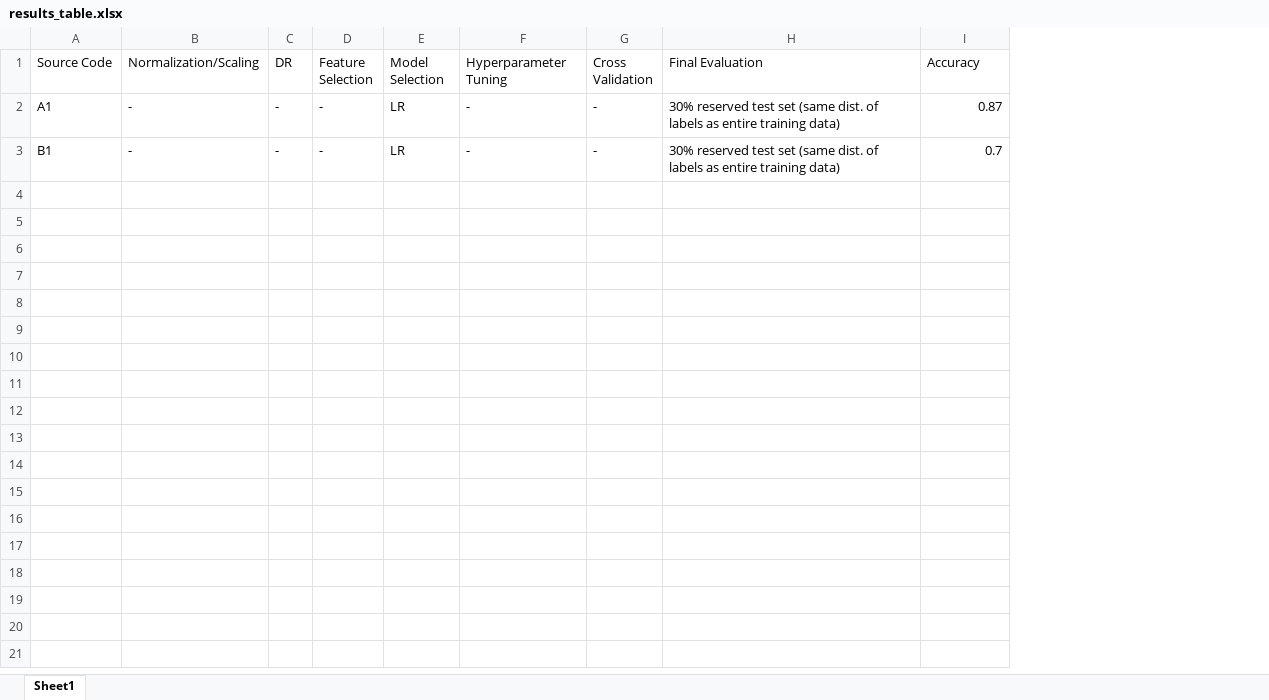
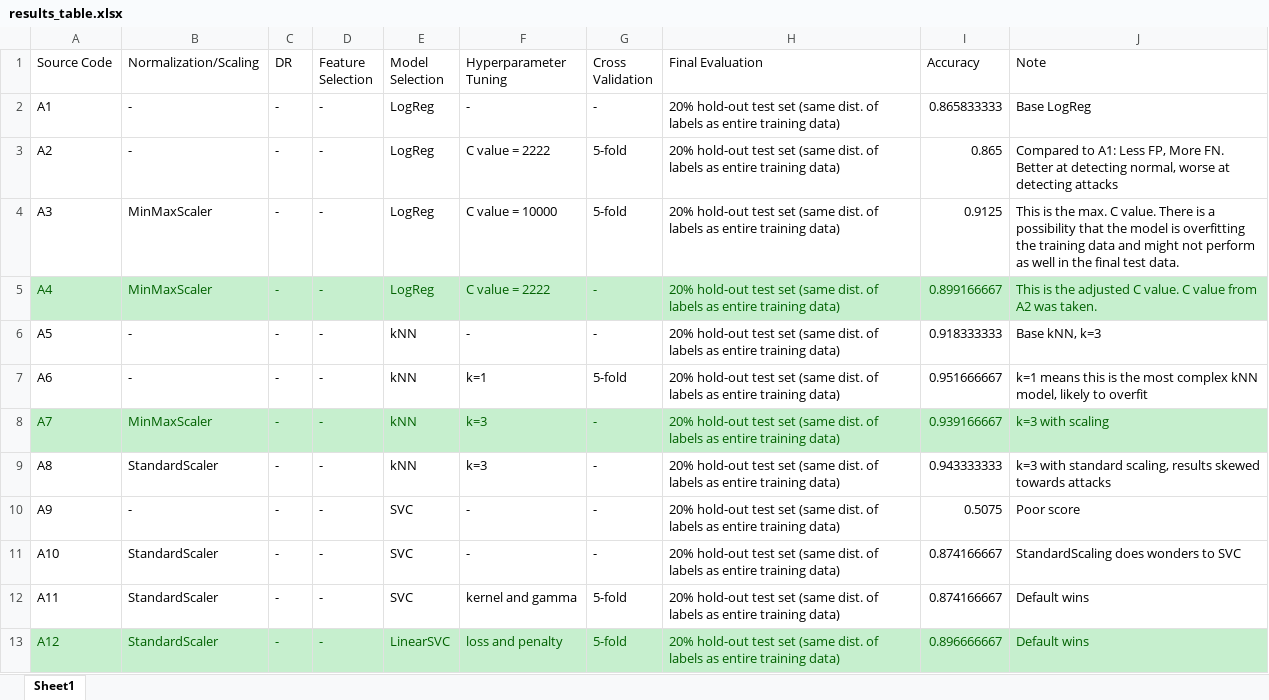
Before and after one commit to ianchngyz/cyphysecCW2, an Excel workbook: docs/results_table.xlsx, sheet Sheet1, drawn as a sheet; values as stored, in another font and other column widths than the file's, no borders; addresses are those after the commit; the diff names each change by its address in the sheet, - before the commit and + after, or states it on an @@ line.

```diff
--- a/docs/results_table.xlsx (sheet Sheet1)
+++ b/docs/results_table.xlsx (sheet Sheet1)
+column J (Note), row 2: Base LogReg; row 6: Base kNN, k=3
-E2 (Model Selection): LR
+E2 (Model Selection): LogReg
-H2 (Final Evaluation): 30% reserved test set…
+H2 (Final Evaluation): 20% hold-out test set…
-I2 (Accuracy): 0.87
+I2 (Accuracy): 0.865833333
+row 3: A2 | - | - | - | LogReg | C value = 2222 | 5-fold | 20% hold-out test set (same dist. of labels as entire training data) | 0.865 | Compared to A1: Less FP, More FN. Better at detecting normal, worse at detecting attacks
+row 4: A3 | MinMaxScaler | - | - | LogReg | C value = 10000 | 5-fold | 20% hold-out test set (same dist. of labels as entire training data) | 0.9125 | This is the max. C value. There is a possibility that the model is overfitting the training data and might not perform as well in the final test data.
+row 5: A4 | MinMaxScaler | - | - | LogReg | C value = 2222 | - | 20% hold-out test set (same dist. of labels as entire training data) | 0.899166667 | This is the adjusted C value. C value from A2 was taken.
-A6 (Source Code): B1
+A6 (Source Code): A5
-E6 (Model Selection): LR
+E6 (Model Selection): kNN
-H6 (Final Evaluation): 30% reserved test set…
+H6 (Final Evaluation): 20% hold-out test set…
-I6 (Accuracy): 0.7
+I6 (Accuracy): 0.918333333
+row 7: A6 | - | - | - | kNN | k=1 | 5-fold | 20% hold-out test set (same dist. of labels as entire training data) | 0.951666667 | k=1 means this is the most complex kNN model, likely to overfit
+row 8: A7 | MinMaxScaler | - | - | kNN | k=3 | - | 20% hold-out test set (same dist. of labels as entire training data) | 0.939166667 | k=3 with scaling
+row 9: A8 | StandardScaler | - | - | kNN | k=3 | - | 20% hold-out test set (same dist. of labels as entire training data) | 0.943333333 | k=3 with standard scaling, results skewed towards attacks
+row 10: A9 | - | - | - | SVC | - | - | 20% hold-out test set (same dist. of labels as entire training data) | 0.5075 | Poor score
+row 11: A10 | StandardScaler | - | - | SVC | - | - | 20% hold-out test set (same dist. of labels as entire training data) | 0.874166667 | StandardScaling does wonders to SVC
+row 12: A11 | StandardScaler | - | - | SVC | kernel and gamma | 5-fold | 20% hold-out test set (same dist. of labels as entire training data) | 0.874166667 | Default wins
+row 13: A12 | StandardScaler | - | - | LinearSVC | loss and penalty | 5-fold | 20% hold-out test set (same dist. of labels as entire training data) | 0.896666667 | Default wins
```
Also changed, not shown: 38 other files.
